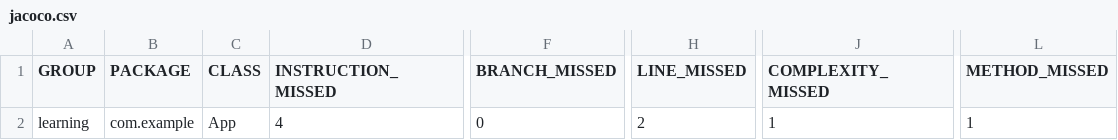
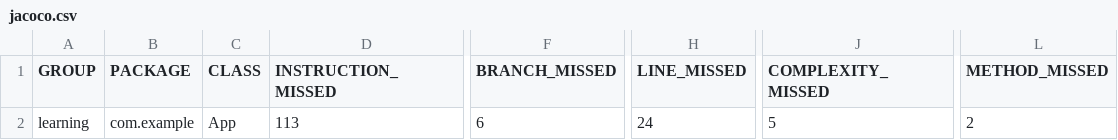
Before and after one commit to ezrafrost7/learning, a CSV file: target/site/jacoco/jacoco.csv, drawn as a sheet; only a part is shown, gaps mark what is left out; the diff names each change by its address in the sheet, - before the commit and + after, or states it on an @@ line.

```diff
--- a/target/site/jacoco/jacoco.csv
+++ b/target/site/jacoco/jacoco.csv
-D2 (INSTRUCTION_MISSED): 4
+D2 (INSTRUCTION_MISSED): 113
-F2 (BRANCH_MISSED): 0
+F2 (BRANCH_MISSED): 6
-H2 (LINE_MISSED): 2
+H2 (LINE_MISSED): 24
-J2 (COMPLEXITY_MISSED): 1
+J2 (COMPLEXITY_MISSED): 5
-L2 (METHOD_MISSED): 1
+L2 (METHOD_MISSED): 2
```
Also changed, not shown: 18 other files.
